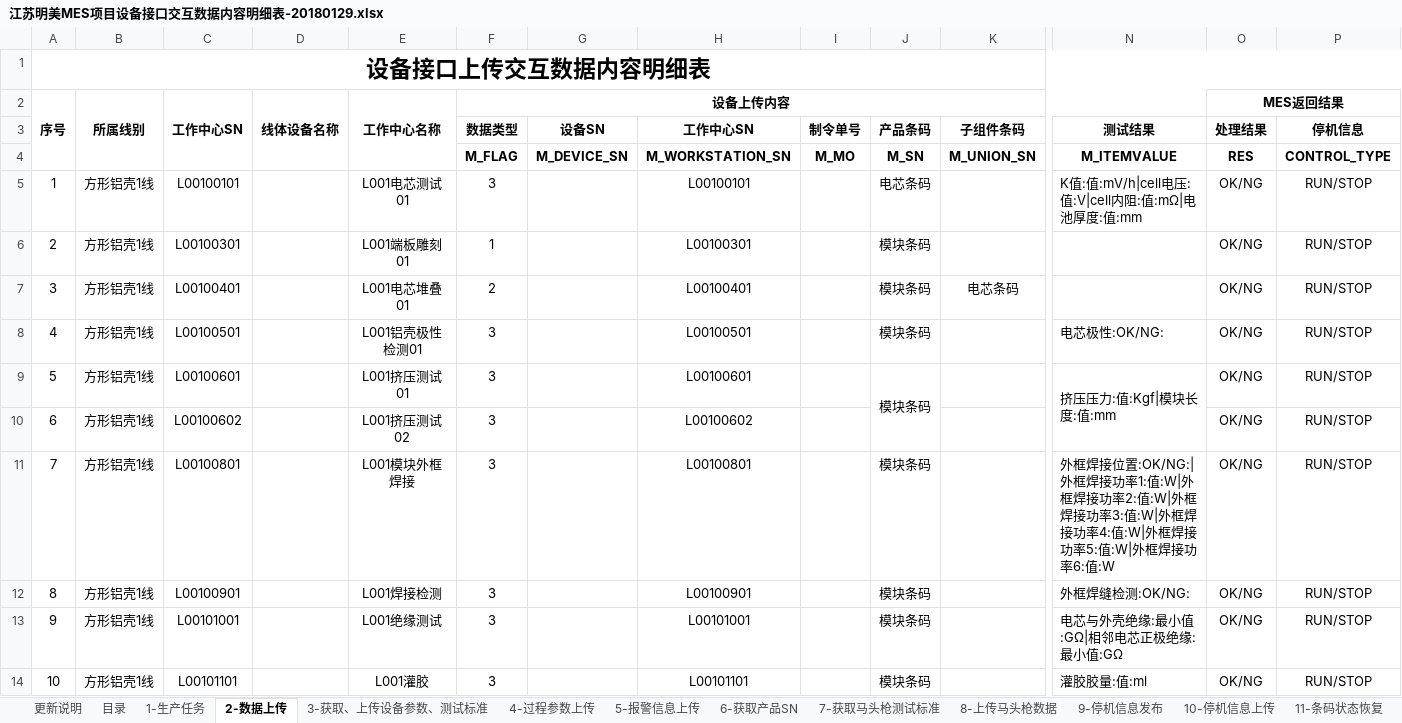
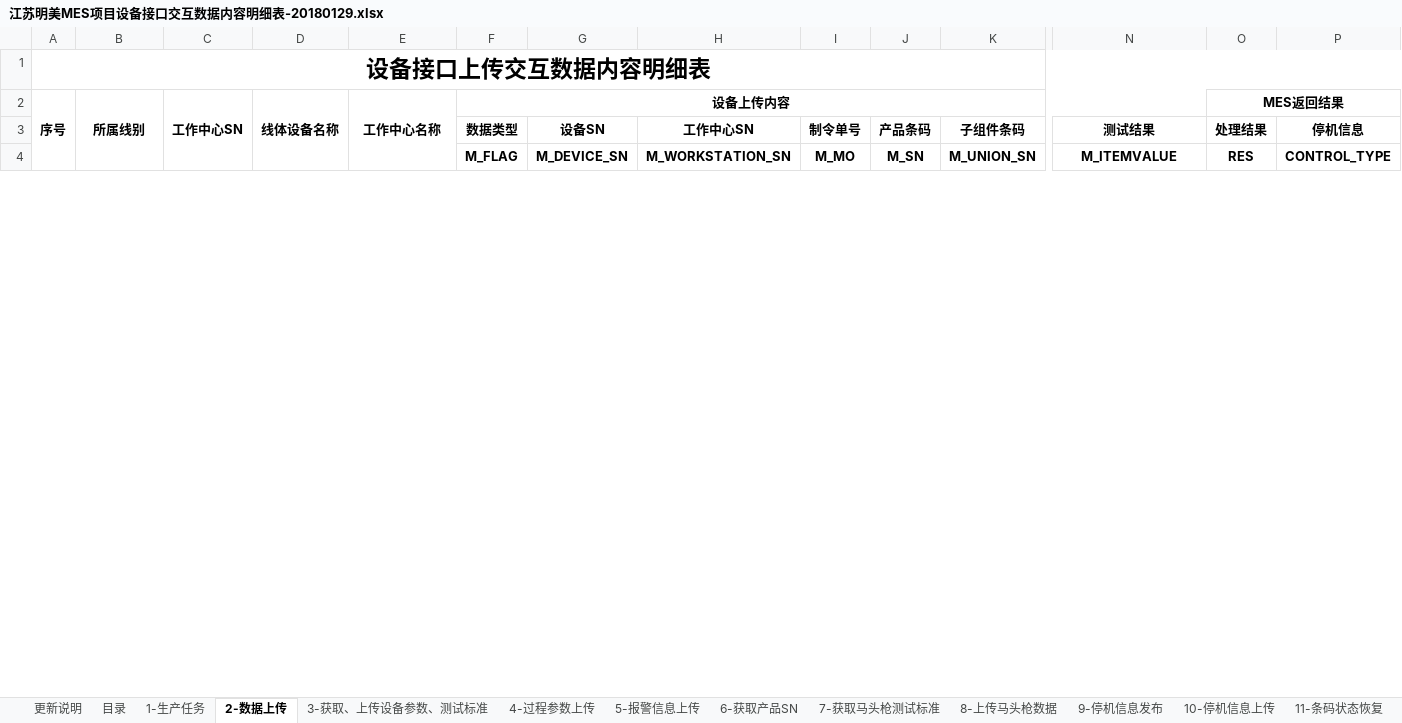
Before and after one commit to JieChuangJia/MingMeiMES, an Excel workbook: 文档/江苏明美MES项目设备接口交互数据内容明细表-20180129.xlsx, sheet 2-数据上传, drawn as a sheet; only a part is shown, gaps mark what is left out; values as stored, in another font and other column widths than the file's, no borders; rows hold the shown columns only; the diff covers the shown part only; the diff names each change by its address in the sheet, - before the commit and + after, or states it on an @@ line.

```diff
--- a/文档/江苏明美MES项目设备接口交互数据内容明细表-20180129.xlsx (sheet 2-数据上传)
+++ b/文档/江苏明美MES项目设备接口交互数据内容明细表-20180129.xlsx (sheet 2-数据上传)
@@ row 5 hidden: 1 | 方形铝壳1线 | L00100101 |  | L001电芯测试01 | 3 |  | L00100101 |  | 电芯条码 |  | K值:值:mV/h|cell电压:值:V|cell内阻:值:mΩ|电池厚度:值:mm | OK/NG | RUN/STOP @@
@@ row 6 hidden: 2 | 方形铝壳1线 | L00100301 |  | L001端板雕刻01 | 1 |  | L00100301 |  | 模块条码 |  |  | OK/NG | RUN/STOP @@
@@ row 7 hidden: 3 | 方形铝壳1线 | L00100401 |  | L001电芯堆叠01 | 2 |  | L00100401 |  | 模块条码 | 电芯条码 |  | OK/NG | RUN/STOP @@
@@ row 8 hidden: 4 | 方形铝壳1线 | L00100501 |  | L001铝壳极性检测01 | 3 |  | L00100501 |  | 模块条码 |  | 电芯极性:OK/NG: | OK/NG | RUN/STOP @@
@@ row 9 hidden: 5 | 方形铝壳1线 | L00100601 |  | L001挤压测试01 | 3 |  | L00100601 |  | 模块条码 |  | 挤压压力:值:Kgf|模块长度:值:mm | OK/NG | RUN/STOP @@
@@ row 10 hidden: 6 | 方形铝壳1线 | L00100602 |  | L001挤压测试02 | 3 |  | L00100602 |  |  |  |  | OK/NG | RUN/STOP @@
@@ row 11 hidden: 7 | 方形铝壳1线 | L00100801 |  | L001模块外框焊接 | 3 |  | L00100801 |  | 模块条码 |  | 外框焊接位置:OK/NG:|外框焊接功率1:值:W|外框焊接功率2:值:W|外框焊接功率3:值:W|外框焊接功率4:值:W|外框焊接功率5:值:W|外框焊接功率6:值:W | OK/NG | RUN/STOP @@
@@ row 12 hidden: 8 | 方形铝壳1线 | L00100901 |  | L001焊接检测 | 3 |  | L00100901 |  | 模块条码 |  | 外框焊缝检测:OK/NG: | OK/NG | RUN/STOP @@
@@ row 13 hidden: 9 | 方形铝壳1线 | L00101001 |  | L001绝缘测试 | 3 |  | L00101001 |  | 模块条码 |  | 电芯与外壳绝缘:最小值:GΩ|相邻电芯正极绝缘:最小值:GΩ | OK/NG | RUN/STOP @@
@@ row 14 hidden: 10 | 方形铝壳1线 | L00101101 |  | L001灌胶 | 3 |  | L00101101 |  | 模块条码 |  | 灌胶胶量:值:ml | OK/NG | RUN/STOP @@
```
Also changed, not shown: 20 hidden or unhidden rows and 2 edited cells elsewhere in this sheet, 文档/明美项目工位通信协议定义V11.020180320.xlsx.
